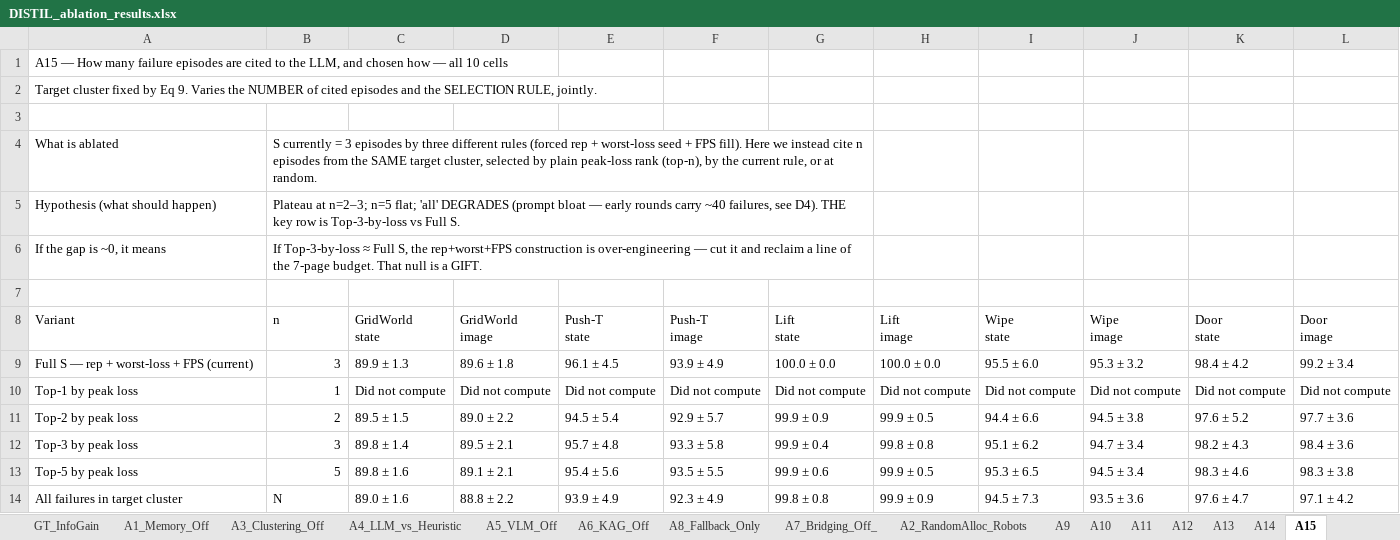
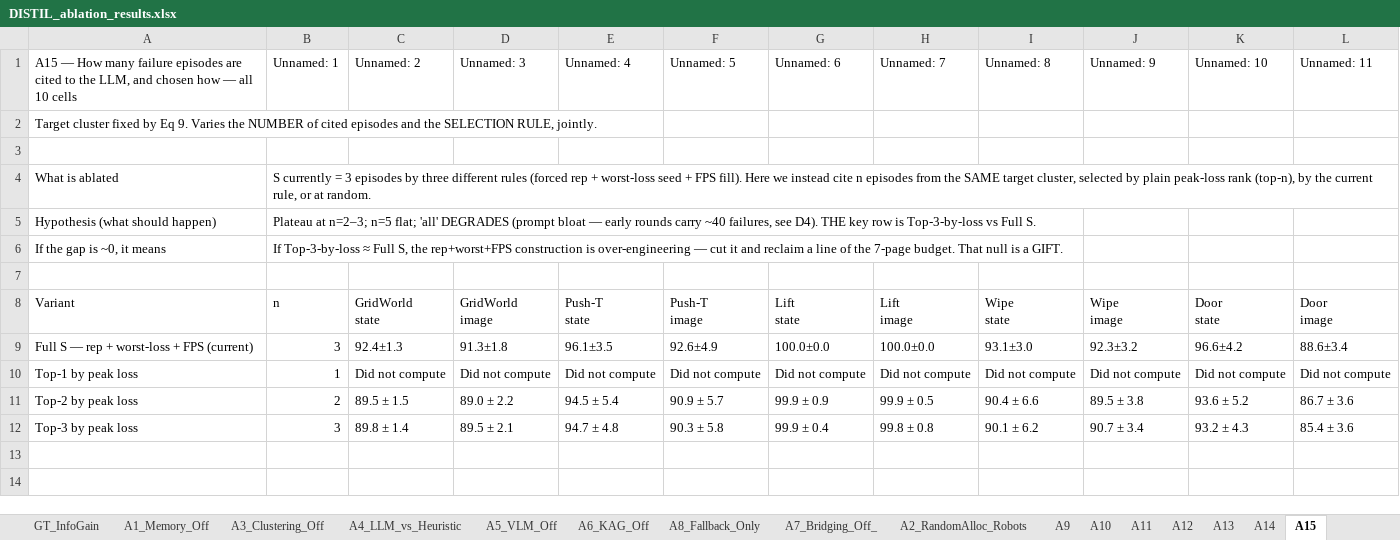
Before and after one commit to SuyogKhanal/DmNfull, an Excel workbook: paper_aaai2027/COC_REPORT/ablations_results/DISTIL_ablation_results.xlsx, sheet A15, drawn as a sheet; only a part is shown; values as stored, in another font and other column widths than the file's, no cell formats; removed rows and columns are numbered as before the commit, all else as after; the diff covers the shown part only; the diff names each change by its address in the sheet, - before the commit and + after, or states it on an @@ line.

```diff
--- a/paper_aaai2027/COC_REPORT/ablations_results/DISTIL_ablation_results.xlsx (sheet A15)
+++ b/paper_aaai2027/COC_REPORT/ablations_results/DISTIL_ablation_results.xlsx (sheet A15)
-row 1: A15 — How many failure episodes are cited to the LLM, and chosen how — all 10 cells
+row 1: A15 — How many failure episodes are cited to the LLM, and chosen how — all 10 cells | Unnamed: 1 | Unnamed: 2 | Unnamed: 3 | Unnamed: 4 | Unnamed: 5 | Unnamed: 6 | Unnamed: 7 | Unnamed: 8 | Unnamed: 9 | Unnamed: 10 | Unnamed: 11
-B4:G4 merged
-B5:G5 merged
-B6:G6 merged
-C9: 89.9 ± 1.3
+C9: 92.4±1.3
-D9: 89.6 ± 1.8
+D9: 91.3±1.8
-E9: 96.1 ± 4.5
+E9: 96.1±3.5
-F9: 93.9 ± 4.9
+F9: 92.6±4.9
-G9: 100.0 ± 0.0
+G9: 100.0±0.0
-H9: 100.0 ± 0.0
+H9: 100.0±0.0
-I9: 95.5 ± 6.0
+I9: 93.1±3.0
-J9: 95.3 ± 3.2
+J9: 92.3±3.2
-K9: 98.4 ± 4.2
+K9: 96.6±4.2
-L9: 99.2 ± 3.4
+L9: 88.6±3.4
-F11: 92.9 ± 5.7
+F11: 90.9 ± 5.7
-I11: 94.4 ± 6.6
+I11: 90.4 ± 6.6
-J11: 94.5 ± 3.8
+J11: 89.5 ± 3.8
-K11: 97.6 ± 5.2
+K11: 93.6 ± 5.2
-L11: 97.7 ± 3.6
+L11: 86.7 ± 3.6
-E12: 95.7 ± 4.8
+E12: 94.7 ± 4.8
-F12: 93.3 ± 5.8
+F12: 90.3 ± 5.8
-I12: 95.1 ± 6.2
+I12: 90.1 ± 6.2
-J12: 94.7 ± 3.4
+J12: 90.7 ± 3.4
-K12: 98.2 ± 4.3
+K12: 93.2 ± 4.3
-L12: 98.4 ± 3.6
+L12: 85.4 ± 3.6
-row 13: Top-5 by peak loss | 5 | 89.8 ± 1.6 | 89.1 ± 2.1 | 95.4 ± 5.6 | 93.5 ± 5.5 | 99.9 ± 0.6 | 99.9 ± 0.5 | 95.3 ± 6.5 | 94.5 ± 3.4 | 98.3 ± 4.6 | 98.3 ± 3.8
+row 13: (empty)
-row 14: All failures in target cluster | N | 89.0 ± 1.6 | 88.8 ± 2.2 | 93.9 ± 4.9 | 92.3 ± 4.9 | 99.8 ± 0.8 | 99.9 ± 0.9 | 94.5 ± 7.3 | 93.5 ± 3.6 | 97.6 ± 4.7 | 97.1 ± 4.2
+row 14: (empty)
```
Also changed, not shown: 8 edited cells and merged cells elsewhere in this sheet, sheet D5_Compute, sheet A11, sheet GT_SR, sheet A9, sheet A13, sheet A7_Bridging_Off_, 18 more sheets, cell formats, 56 other files.
